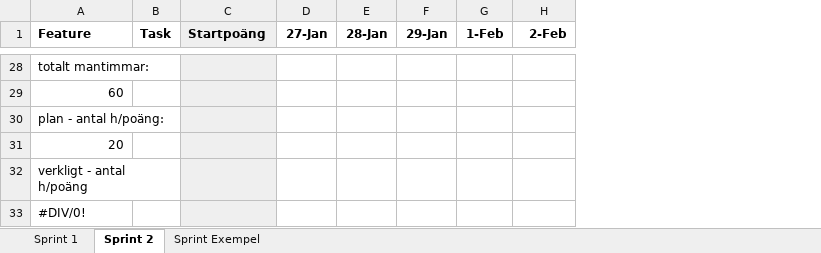
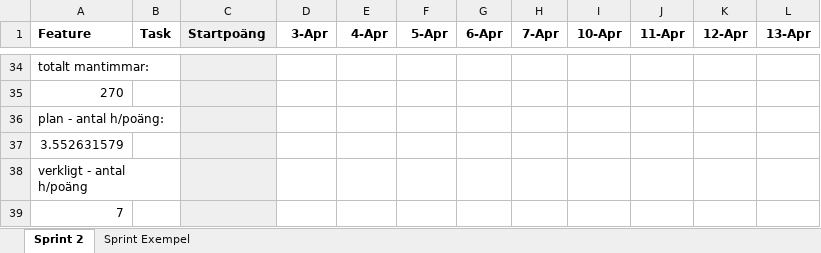
Before and after one commit to FilipRickardsson/yatzy, an Excel workbook: documents/Yatzy SCRUM BURNdown.xlsx, sheet Sprint 2, drawn as a sheet; only a part is shown, gaps mark what is left out; values as stored, in another font and other column widths than the file's, no borders; charts and pictures not drawn; addresses are those after the commit; the diff covers the shown part only; the diff names each change by its address in the sheet, - before the commit and + after, or states it on an @@ line.

Commit message:
modified burndown chart

```diff
--- a/documents/Yatzy SCRUM BURNdown.xlsx (sheet Sprint 2)
+++ b/documents/Yatzy SCRUM BURNdown.xlsx (sheet Sprint 2)
-sheet tab: Sprint 1
+column G (6-Apr), empty
+column J (11-Apr), empty
+column K (12-Apr), empty
+column L (13-Apr), empty
-D1: 27-Jan
+D1: 3-Apr
-E1: 28-Jan
+E1: 4-Apr
-F1: 29-Jan
+F1: 5-Apr
-H1: 1-Feb
+H1: 7-Apr
-I1: 2-Feb
+I1: 10-Apr
-A35 (Feature): 60
+A35 (Feature): 270
-A37 (Feature): 20
+A37 (Feature): 3.552631579
-A39 (Feature): #DIV/0!
+A39 (Feature): 7
```
Also changed, not shown: 28 added rows, 22 removed rows, 20 edited cells and cell formats elsewhere in this sheet, charts or pictures.
